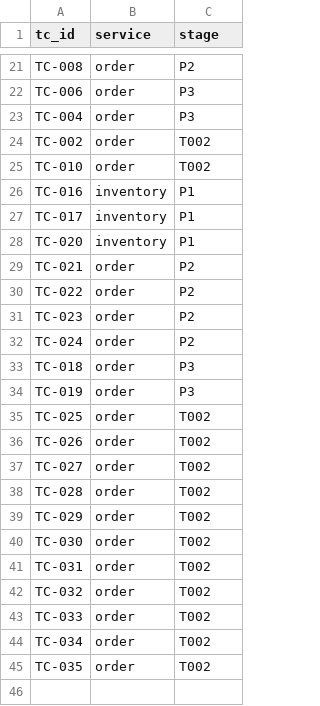
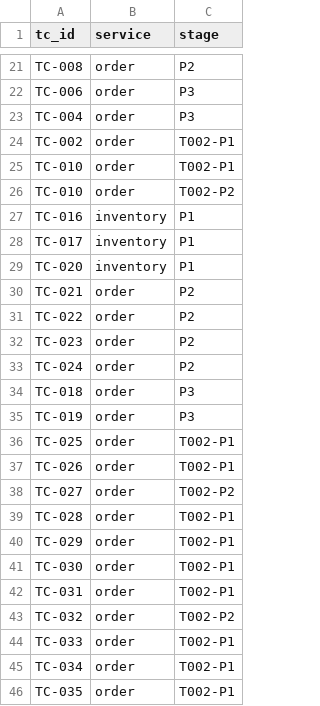
Before and after one commit to Ghangseok/msa-example, a CSV file: config/quality/test-case-stages.csv, drawn as a sheet; only a part is shown, gaps mark what is left out.

```diff
--- a/config/quality/test-case-stages.csv
+++ b/config/quality/test-case-stages.csv
@@ -23,4 +23,5 @@ TC-006,order,P3
 TC-004,order,P3
-TC-002,order,T002
-TC-010,order,T002
+TC-002,order,T002-P1
+TC-010,order,T002-P1
+TC-010,order,T002-P2
 TC-016,inventory,P1
@@ -34,12 +35,12 @@ TC-018,order,P3
 TC-019,order,P3
-TC-025,order,T002
-TC-026,order,T002
-TC-027,order,T002
-TC-028,order,T002
-TC-029,order,T002
-TC-030,order,T002
-TC-031,order,T002
-TC-032,order,T002
-TC-033,order,T002
-TC-034,order,T002
-TC-035,order,T002
+TC-025,order,T002-P1
+TC-026,order,T002-P1
+TC-027,order,T002-P2
+TC-028,order,T002-P1
+TC-029,order,T002-P1
+TC-030,order,T002-P1
+TC-031,order,T002-P1
+TC-032,order,T002-P2
+TC-033,order,T002-P1
+TC-034,order,T002-P1
+TC-035,order,T002-P1
```
Also changed, not shown: 23 other files.
